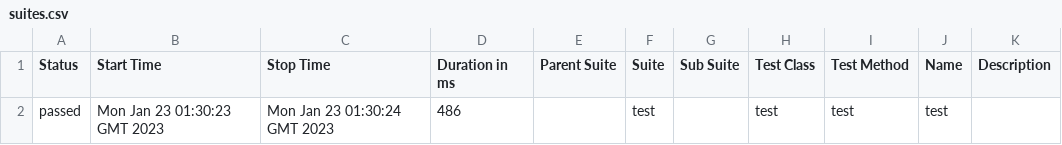
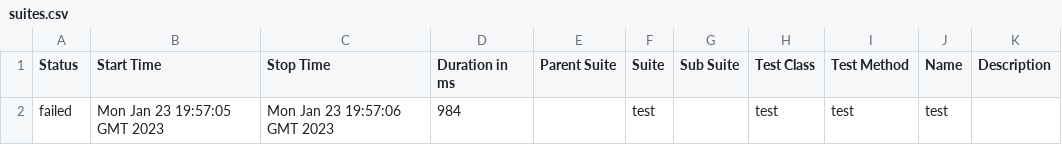
Before and after one commit to osimkhusainov/wdio-app-test, a CSV file: 12/data/suites.csv, drawn as a sheet.

```diff
--- a/12/data/suites.csv
+++ b/12/data/suites.csv
@@ -1,2 +1,2 @@
 "Status","Start Time","Stop Time","Duration in ms","Parent Suite","Suite","Sub Suite","Test Class","Test Method","Name","Description"
-"passed","Mon Jan 23 01:30:23 GMT 2023","Mon Jan 23 01:30:24 GMT 2023","486","","test","","test","test","test",""
+"failed","Mon Jan 23 19:57:05 GMT 2023","Mon Jan 23 19:57:06 GMT 2023","984","","test","","test","test","test",""
```
Also changed, not shown: 36 other files.
